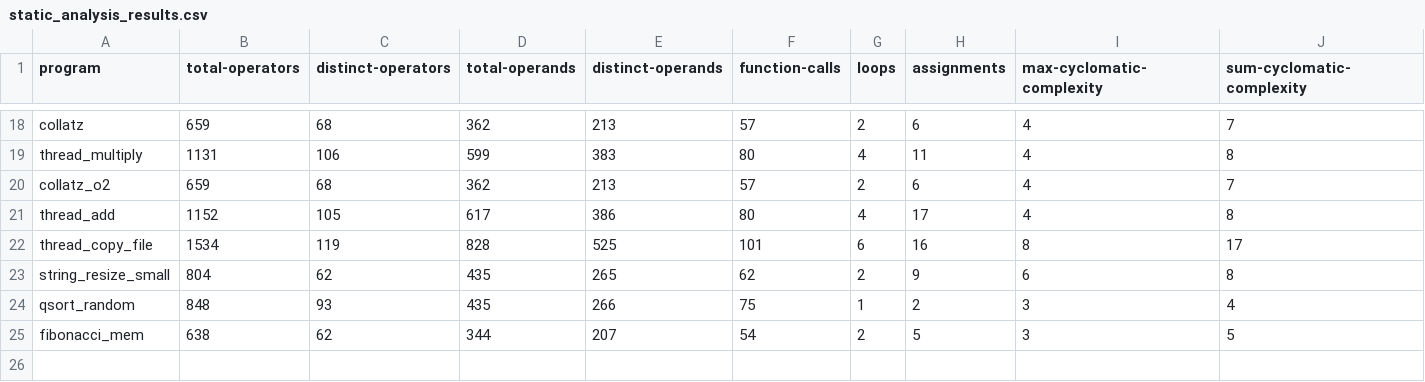
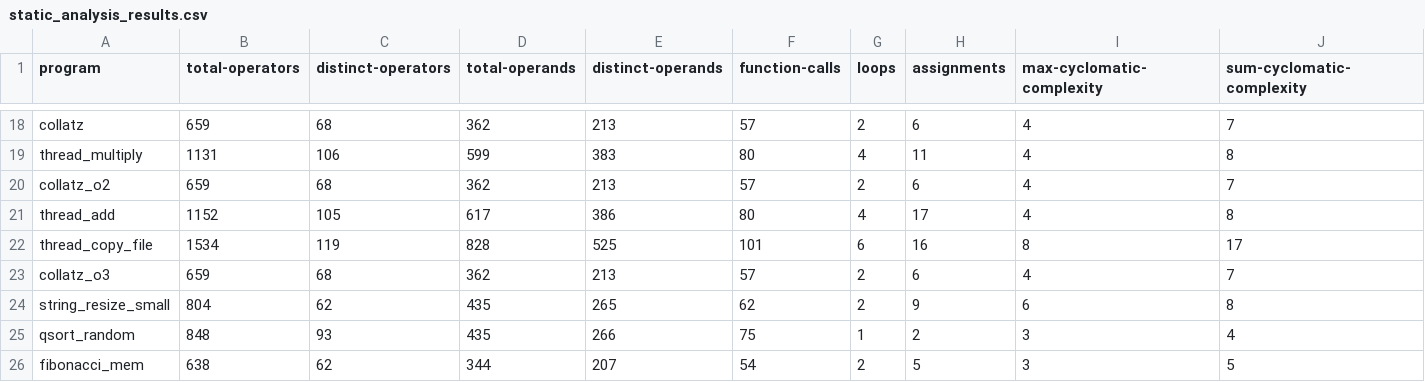
Before and after one commit to philipLutz/capstone-project, a CSV file: src/static_analysis_results.csv, drawn as a sheet; only a part is shown, gaps mark what is left out; rows hold the shown columns only; the diff names each change by its address in the sheet, - before the commit and + after, or states it on an @@ line.

```diff
--- a/src/static_analysis_results.csv
+++ b/src/static_analysis_results.csv
+row 23: collatz_o3 | 659 | 68 | 362 | 213 | 57 | 2 | 6 | 4 | 7
```
Also changed, not shown: src/program_performance_results.csv, src/program_scores.csv, 6 other files.
